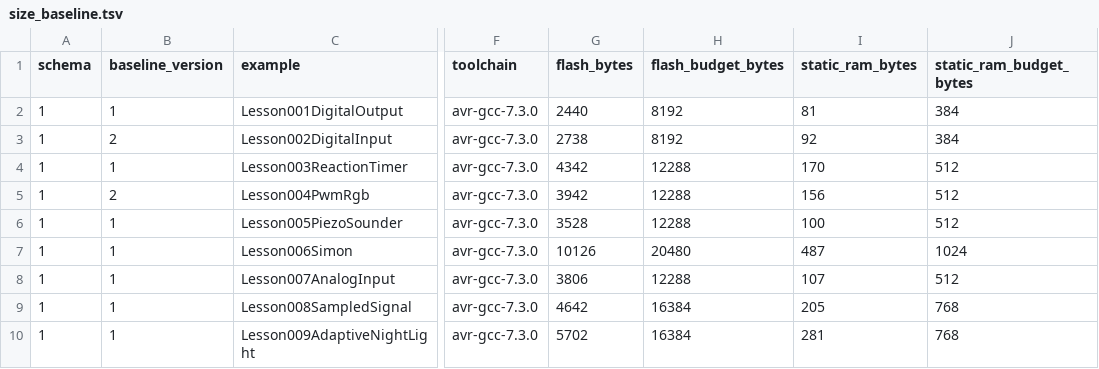
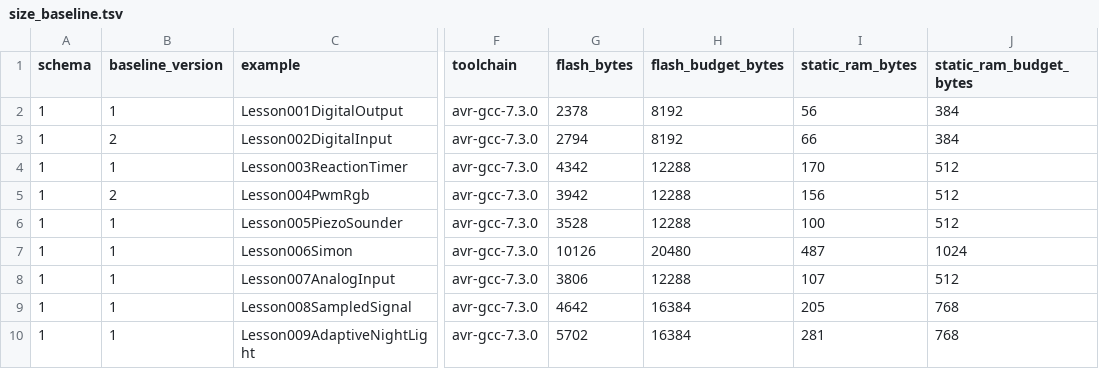
Before and after one commit to spincyc/adk, a TSV file: docs/size_baseline.tsv, drawn as a sheet; only a part is shown, gaps mark what is left out; the diff names each change by its address in the sheet, - before the commit and + after, or states it on an @@ line.

```diff
--- a/docs/size_baseline.tsv
+++ b/docs/size_baseline.tsv
-G2 (flash_bytes): 2440
+G2 (flash_bytes): 2378
-I2 (static_ram_bytes): 81
+I2 (static_ram_bytes): 56
-G3 (flash_bytes): 2738
+G3 (flash_bytes): 2794
-I3 (static_ram_bytes): 92
+I3 (static_ram_bytes): 66
```
Also changed, not shown: 9 other files.
